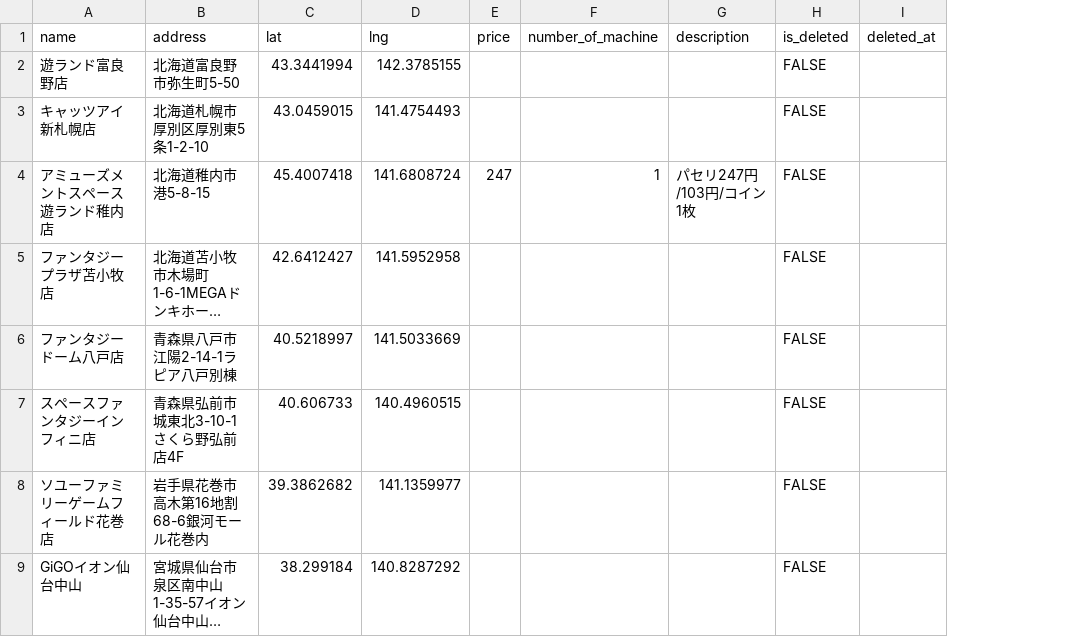
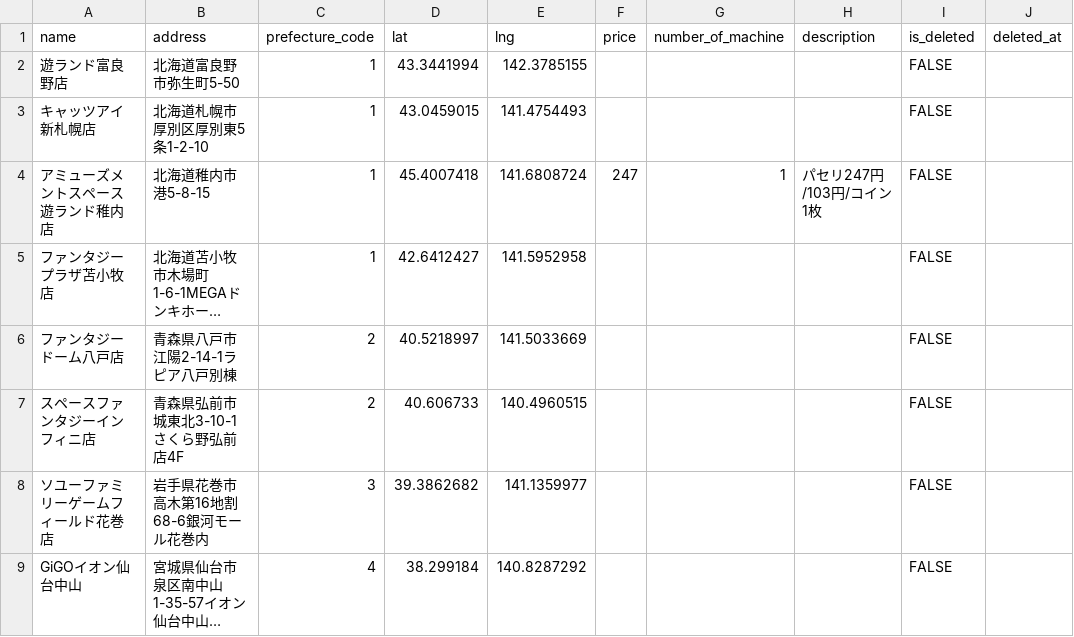
Before and after one commit to misato729/score-manager-backend, a CSV file: database/seeders/data/shops.csv, drawn as a sheet; only a part is shown; long unchanged cells end in …; the diff names each change by its address in the sheet, - before the commit and + after, or states it on an @@ line.

Commit message:
Add prefecture codes to shops

```diff
--- a/database/seeders/data/shops.csv
+++ b/database/seeders/data/shops.csv
+column C (prefecture_code), rows 2-9: 1 | 1 | 1 | 1 | 2 | 2 | 3 | 4
```
Also changed, not shown: 10 other files.
